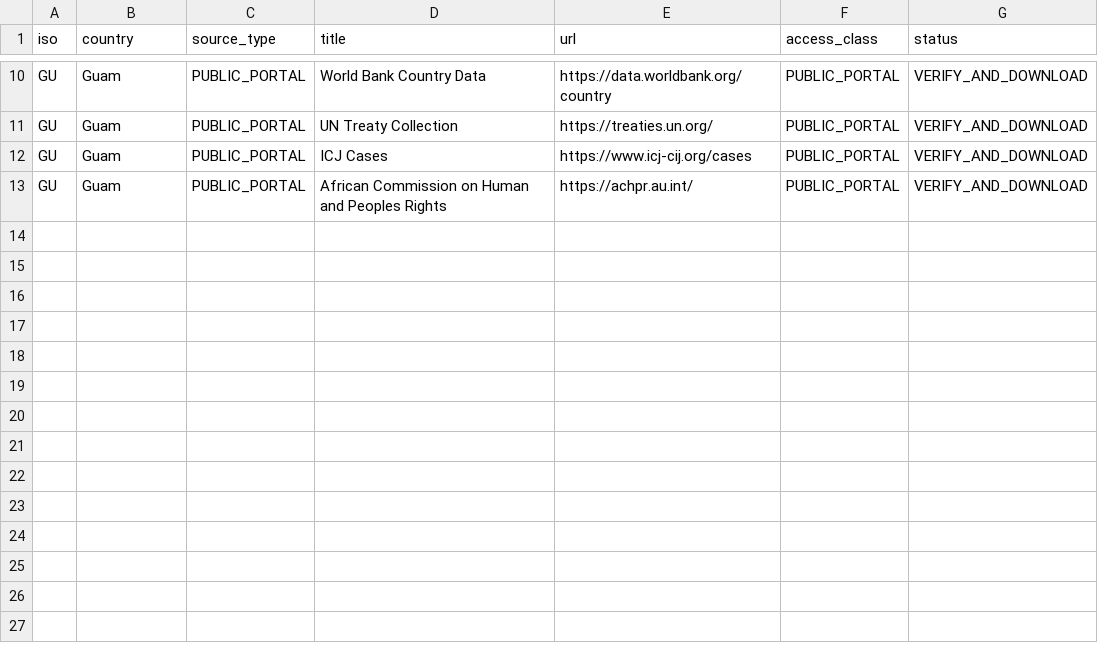
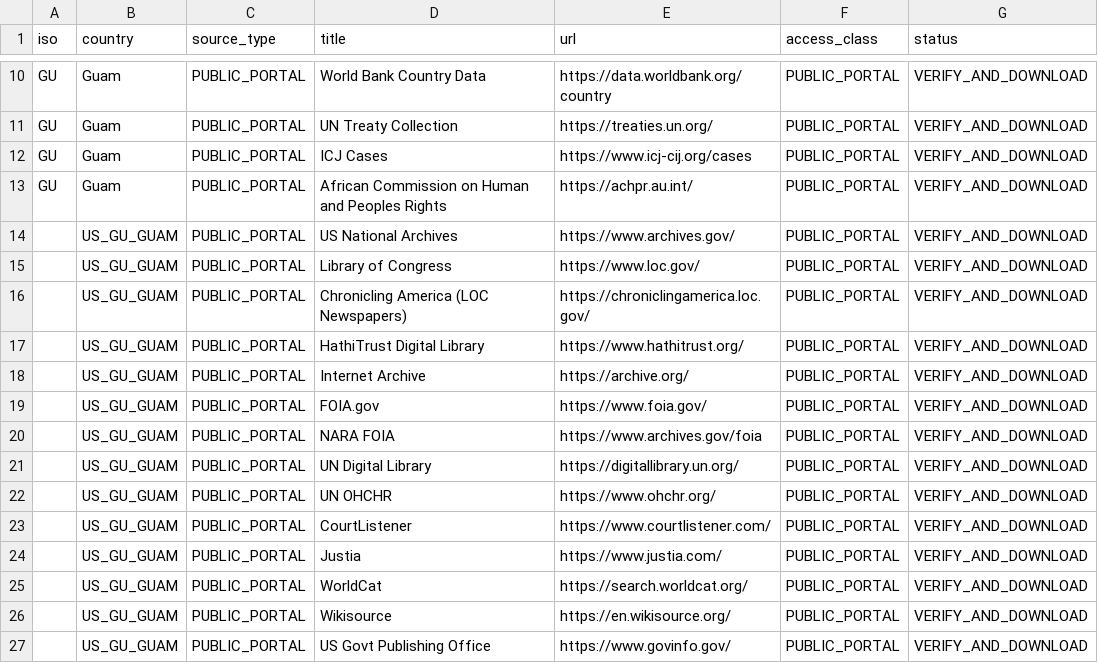
Before and after one commit to GlobalRestitutionAlliance/pacific-us-gu-guam-master-litigation, a CSV file: 03_Evidentiary_Exhibits/PRIMARY_PUBLIC_SOURCES.csv, drawn as a sheet; only a part is shown, gaps mark what is left out.

Commit message:
Expand primary public source registries (Batch 2)

```diff
--- a/03_Evidentiary_Exhibits/PRIMARY_PUBLIC_SOURCES.csv
+++ b/03_Evidentiary_Exhibits/PRIMARY_PUBLIC_SOURCES.csv
@@ -13 +13,15 @@ GU,Guam,PUBLIC_PORTAL,ICJ Cases,https://www.icj-cij.org/cases,PUBLIC_PORTAL,VERI
 GU,Guam,PUBLIC_PORTAL,African Commission on Human and Peoples Rights,https://achpr.au.int/,PUBLIC_PORTAL,VERIFY_AND_DOWNLOAD
+,US_GU_GUAM,PUBLIC_PORTAL,US National Archives,https://www.archives.gov/,PUBLIC_PORTAL,VERIFY_AND_DOWNLOAD
+,US_GU_GUAM,PUBLIC_PORTAL,Library of Congress,https://www.loc.gov/,PUBLIC_PORTAL,VERIFY_AND_DOWNLOAD
+,US_GU_GUAM,PUBLIC_PORTAL,Chronicling America (LOC Newspapers),https://chroniclingamerica.loc.gov/,PUBLIC_PORTAL,VERIFY_AND_DOWNLOAD
+,US_GU_GUAM,PUBLIC_PORTAL,HathiTrust Digital Library,https://www.hathitrust.org/,PUBLIC_PORTAL,VERIFY_AND_DOWNLOAD
+,US_GU_GUAM,PUBLIC_PORTAL,Internet Archive,https://archive.org/,PUBLIC_PORTAL,VERIFY_AND_DOWNLOAD
+,US_GU_GUAM,PUBLIC_PORTAL,FOIA.gov,https://www.foia.gov/,PUBLIC_PORTAL,VERIFY_AND_DOWNLOAD
+,US_GU_GUAM,PUBLIC_PORTAL,NARA FOIA,https://www.archives.gov/foia,PUBLIC_PORTAL,VERIFY_AND_DOWNLOAD
+,US_GU_GUAM,PUBLIC_PORTAL,UN Digital Library,https://digitallibrary.un.org/,PUBLIC_PORTAL,VERIFY_AND_DOWNLOAD
+,US_GU_GUAM,PUBLIC_PORTAL,UN OHCHR,https://www.ohchr.org/,PUBLIC_PORTAL,VERIFY_AND_DOWNLOAD
+,US_GU_GUAM,PUBLIC_PORTAL,CourtListener,https://www.courtlistener.com/,PUBLIC_PORTAL,VERIFY_AND_DOWNLOAD
+,US_GU_GUAM,PUBLIC_PORTAL,Justia,https://www.justia.com/,PUBLIC_PORTAL,VERIFY_AND_DOWNLOAD
+,US_GU_GUAM,PUBLIC_PORTAL,WorldCat,https://search.worldcat.org/,PUBLIC_PORTAL,VERIFY_AND_DOWNLOAD
+,US_GU_GUAM,PUBLIC_PORTAL,Wikisource,https://en.wikisource.org/,PUBLIC_PORTAL,VERIFY_AND_DOWNLOAD
+,US_GU_GUAM,PUBLIC_PORTAL,US Govt Publishing Office,https://www.govinfo.gov/,PUBLIC_PORTAL,VERIFY_AND_DOWNLOAD
```
Also changed, not shown: 2 other files.
